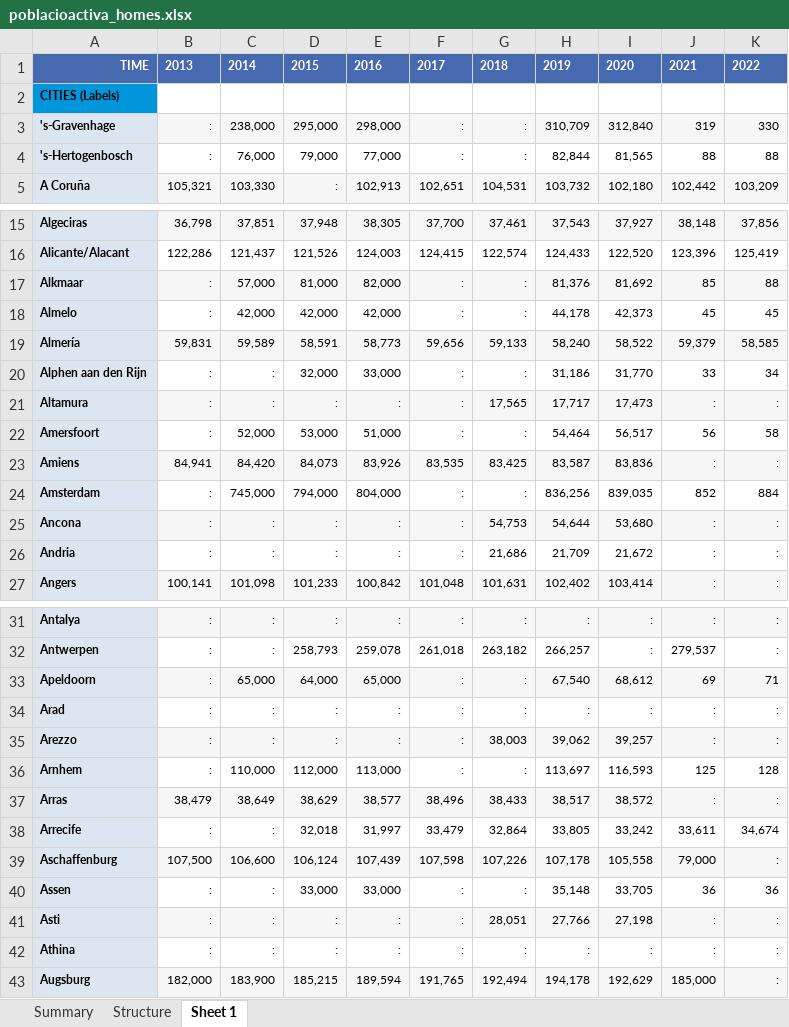
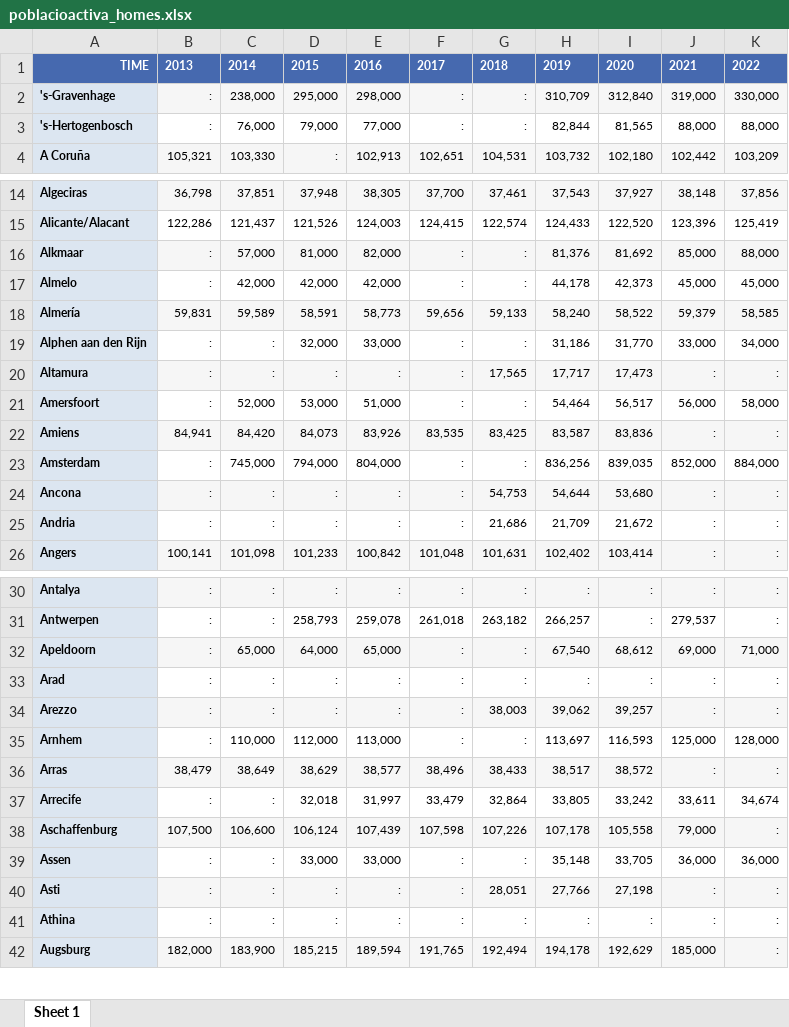
Before and after one commit to rcanoesbri/proyectoinfo, an Excel workbook: poblacioactiva_homes.xlsx, sheet Sheet 1, drawn as a sheet; only a part is shown, gaps mark what is left out; values as stored, in another font and other column widths than the file's, no borders; charts and pictures not drawn; removed rows and columns are numbered as before the commit, all else as after; the diff covers the shown part only; the diff names each change by its address in the sheet, - before the commit and + after, or states it on an @@ line.

```diff
--- a/poblacioactiva_homes.xlsx (sheet Sheet 1)
+++ b/poblacioactiva_homes.xlsx (sheet Sheet 1)
-sheet tab: Summary
-sheet tab: Structure
-row 2: CITIES (Labels)
-J2: 319
+J2: 319,000
-K2: 330
+K2: 330,000
-J3: 88
+J3: 88,000
-K3: 88
+K3: 88,000
-J16: 85
+J16: 85,000
-K16: 88
+K16: 88,000
-J17: 45
+J17: 45,000
-K17: 45
+K17: 45,000
-J19: 33
+J19: 33,000
-K19: 34
+K19: 34,000
-J21: 56
+J21: 56,000
-K21: 58
+K21: 58,000
-J23: 852
+J23: 852,000
-K23: 884
+K23: 884,000
-J32: 69
+J32: 69,000
-K32: 71
+K32: 71,000
-J35: 125
+J35: 125,000
-K35: 128
+K35: 128,000
-J39: 36
+J39: 36,000
-K39: 36
+K39: 36,000
```
Also changed, not shown: 52 edited cells elsewhere in this sheet, charts or pictures, poblacioactiva_dones.xlsx, poblacioactiva_total.xlsx, 2 other files.
